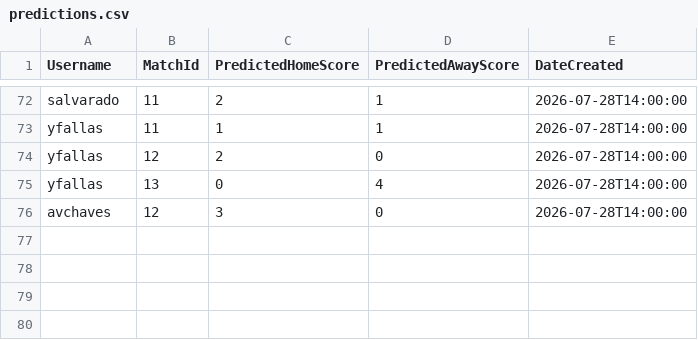
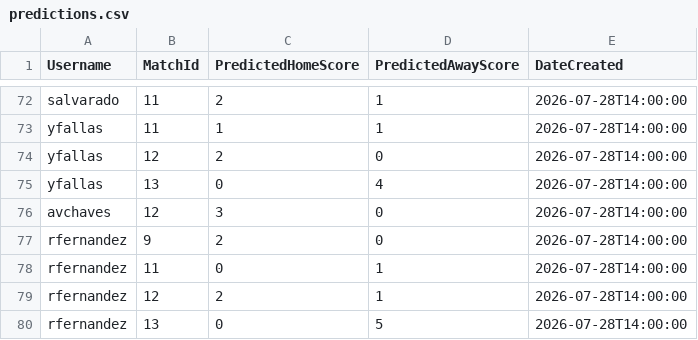
Before and after one commit to avchaves630/Quiniegol, a CSV file: Quiniegol/Data/predictions.csv, drawn as a sheet; only a part is shown, gaps mark what is left out; the diff names each change by its address in the sheet, - before the commit and + after, or states it on an @@ line.

```diff
--- a/Quiniegol/Data/predictions.csv
+++ b/Quiniegol/Data/predictions.csv
+row 77: rfernandez | 9 | 2 | 0 | 2026-07-28T14:00:00
+row 78: rfernandez | 11 | 0 | 1 | 2026-07-28T14:00:00
+row 79: rfernandez | 12 | 2 | 1 | 2026-07-28T14:00:00
+row 80: rfernandez | 13 | 0 | 5 | 2026-07-28T14:00:00
```
Also changed, not shown: Quiniegol/Data/quinielas.csv, Quiniegol/Data/users.csv.
